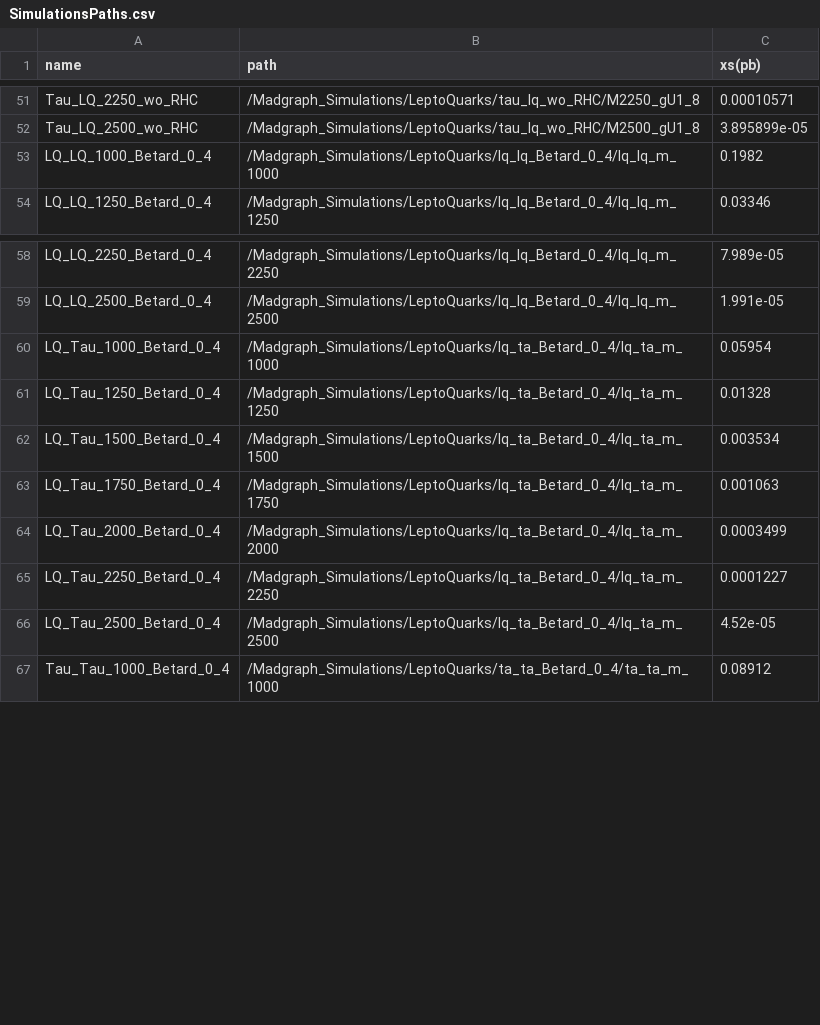
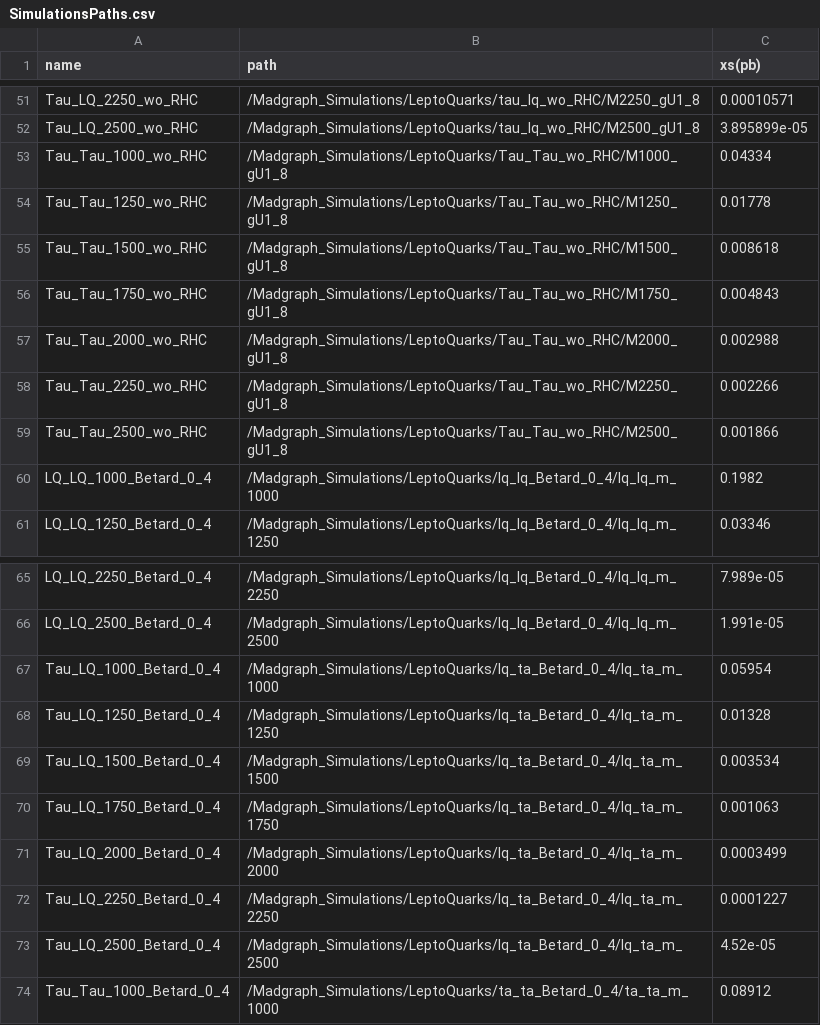
Before and after one commit to Joacop16/Phenomenology_Uniandes_Framework, a CSV file: SimulationsPaths.csv, drawn as a sheet; only a part is shown, gaps mark what is left out.

Commit message:
I added Tau_tau_wo_RHC paths and fixed paths of Betard_0_4

```diff
--- a/SimulationsPaths.csv
+++ b/SimulationsPaths.csv
@@ -52,2 +52,9 @@ Tau_LQ_2250_wo_RHC,/Madgraph_Simulations/LeptoQuarks/tau_lq_wo_RHC/M2250_gU1_8,0
 Tau_LQ_2500_wo_RHC,/Madgraph_Simulations/LeptoQuarks/tau_lq_wo_RHC/M2500_gU1_8,3.895899e-05
+Tau_Tau_1000_wo_RHC,/Madgraph_Simulations/LeptoQuarks/Tau_Tau_wo_RHC/M1000_gU1_8,0.04334
+Tau_Tau_1250_wo_RHC,/Madgraph_Simulations/LeptoQuarks/Tau_Tau_wo_RHC/M1250_gU1_8,0.01778
+Tau_Tau_1500_wo_RHC,/Madgraph_Simulations/LeptoQuarks/Tau_Tau_wo_RHC/M1500_gU1_8,0.008618
+Tau_Tau_1750_wo_RHC,/Madgraph_Simulations/LeptoQuarks/Tau_Tau_wo_RHC/M1750_gU1_8,0.004843
+Tau_Tau_2000_wo_RHC,/Madgraph_Simulations/LeptoQuarks/Tau_Tau_wo_RHC/M2000_gU1_8,0.002988
+Tau_Tau_2250_wo_RHC,/Madgraph_Simulations/LeptoQuarks/Tau_Tau_wo_RHC/M2250_gU1_8,0.002266
+Tau_Tau_2500_wo_RHC,/Madgraph_Simulations/LeptoQuarks/Tau_Tau_wo_RHC/M2500_gU1_8,0.001866
 LQ_LQ_1000_Betard_0_4,/Madgraph_Simulations/LeptoQuarks/lq_lq_Betard_0_4/lq_lq_m_1000,0.1982
@@ -59,9 +66,9 @@ LQ_LQ_2250_Betard_0_4,/Madgraph_Simulations/LeptoQuarks/lq_lq_Betard_0_4/lq_lq_m
 LQ_LQ_2500_Betard_0_4,/Madgraph_Simulations/LeptoQuarks/lq_lq_Betard_0_4/lq_lq_m_2500,1.991e-05
-LQ_Tau_1000_Betard_0_4,/Madgraph_Simulations/LeptoQuarks/lq_ta_Betard_0_4/lq_ta_m_1000,0.05954
-LQ_Tau_1250_Betard_0_4,/Madgraph_Simulations/LeptoQuarks/lq_ta_Betard_0_4/lq_ta_m_1250,0.01328
-LQ_Tau_1500_Betard_0_4,/Madgraph_Simulations/LeptoQuarks/lq_ta_Betard_0_4/lq_ta_m_1500,0.003534
-LQ_Tau_1750_Betard_0_4,/Madgraph_Simulations/LeptoQuarks/lq_ta_Betard_0_4/lq_ta_m_1750,0.001063
-LQ_Tau_2000_Betard_0_4,/Madgraph_Simulations/LeptoQuarks/lq_ta_Betard_0_4/lq_ta_m_2000,0.0003499
-LQ_Tau_2250_Betard_0_4,/Madgraph_Simulations/LeptoQuarks/lq_ta_Betard_0_4/lq_ta_m_2250,0.0001227
-LQ_Tau_2500_Betard_0_4,/Madgraph_Simulations/LeptoQuarks/lq_ta_Betard_0_4/lq_ta_m_2500,4.52e-05
+Tau_LQ_1000_Betard_0_4,/Madgraph_Simulations/LeptoQuarks/lq_ta_Betard_0_4/lq_ta_m_1000,0.05954
+Tau_LQ_1250_Betard_0_4,/Madgraph_Simulations/LeptoQuarks/lq_ta_Betard_0_4/lq_ta_m_1250,0.01328
+Tau_LQ_1500_Betard_0_4,/Madgraph_Simulations/LeptoQuarks/lq_ta_Betard_0_4/lq_ta_m_1500,0.003534
+Tau_LQ_1750_Betard_0_4,/Madgraph_Simulations/LeptoQuarks/lq_ta_Betard_0_4/lq_ta_m_1750,0.001063
+Tau_LQ_2000_Betard_0_4,/Madgraph_Simulations/LeptoQuarks/lq_ta_Betard_0_4/lq_ta_m_2000,0.0003499
+Tau_LQ_2250_Betard_0_4,/Madgraph_Simulations/LeptoQuarks/lq_ta_Betard_0_4/lq_ta_m_2250,0.0001227
+Tau_LQ_2500_Betard_0_4,/Madgraph_Simulations/LeptoQuarks/lq_ta_Betard_0_4/lq_ta_m_2500,4.52e-05
 Tau_Tau_1000_Betard_0_4,/Madgraph_Simulations/LeptoQuarks/ta_ta_Betard_0_4/ta_ta_m_1000,0.08912
```
